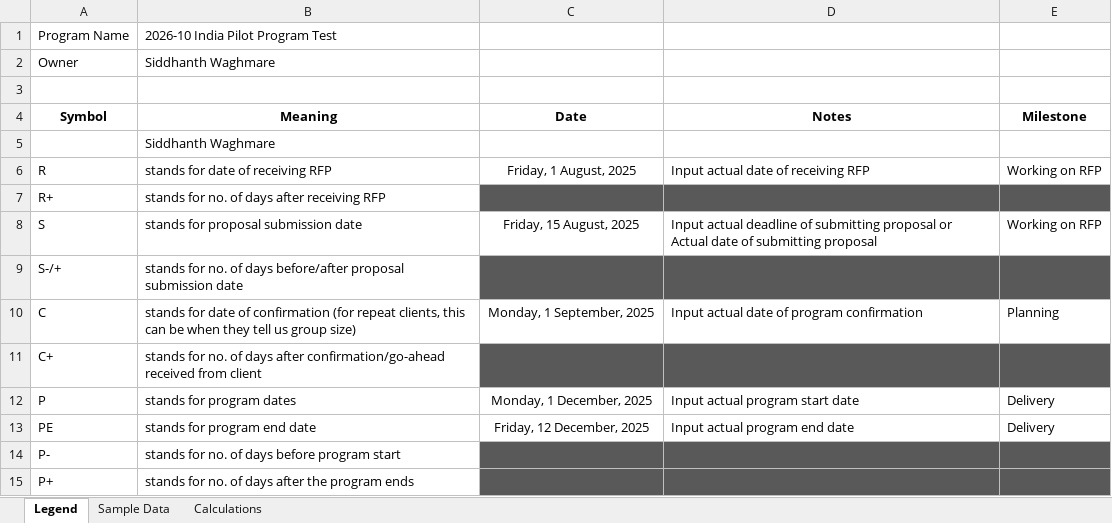
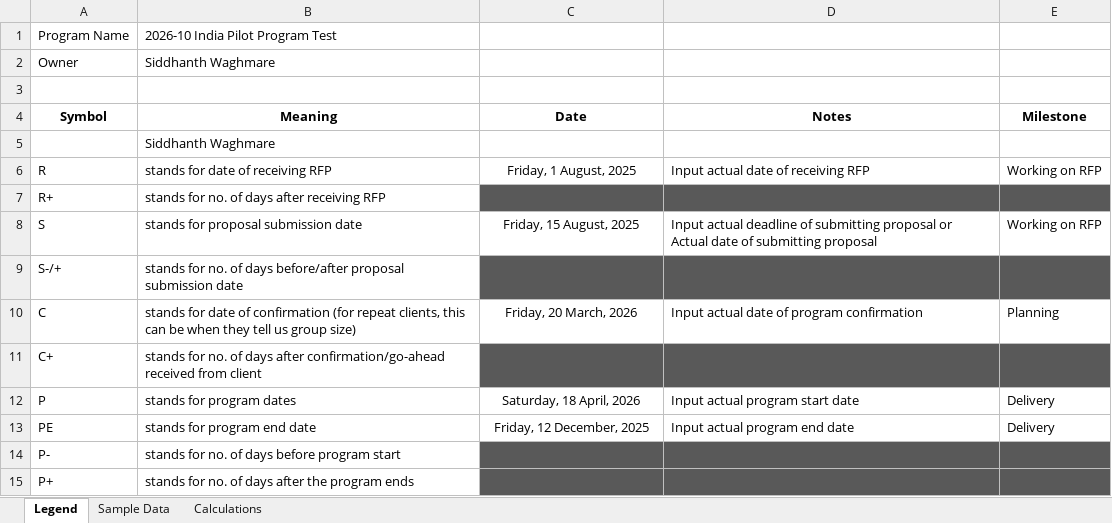
Before and after one commit to vnaudoori28/MondayProgramSync, an Excel workbook: programs/2026-10_India_Pilot/program.xlsx, sheet Legend, drawn as a sheet; values as stored, in another font and other column widths than the file's, no borders; the diff names each change by its address in the sheet, - before the commit and + after, or states it on an @@ line.

Commit message:
Update program.xlsx

```diff
--- a/programs/2026-10_India_Pilot/program.xlsx (sheet Legend)
+++ b/programs/2026-10_India_Pilot/program.xlsx (sheet Legend)
-C10 (Date): Monday, 1 September, 2025
+C10 (Date): Friday, 20 March, 2026
-C12 (Date): Monday, 1 December, 2025
+C12 (Date): Saturday, 18 April, 2026
```
